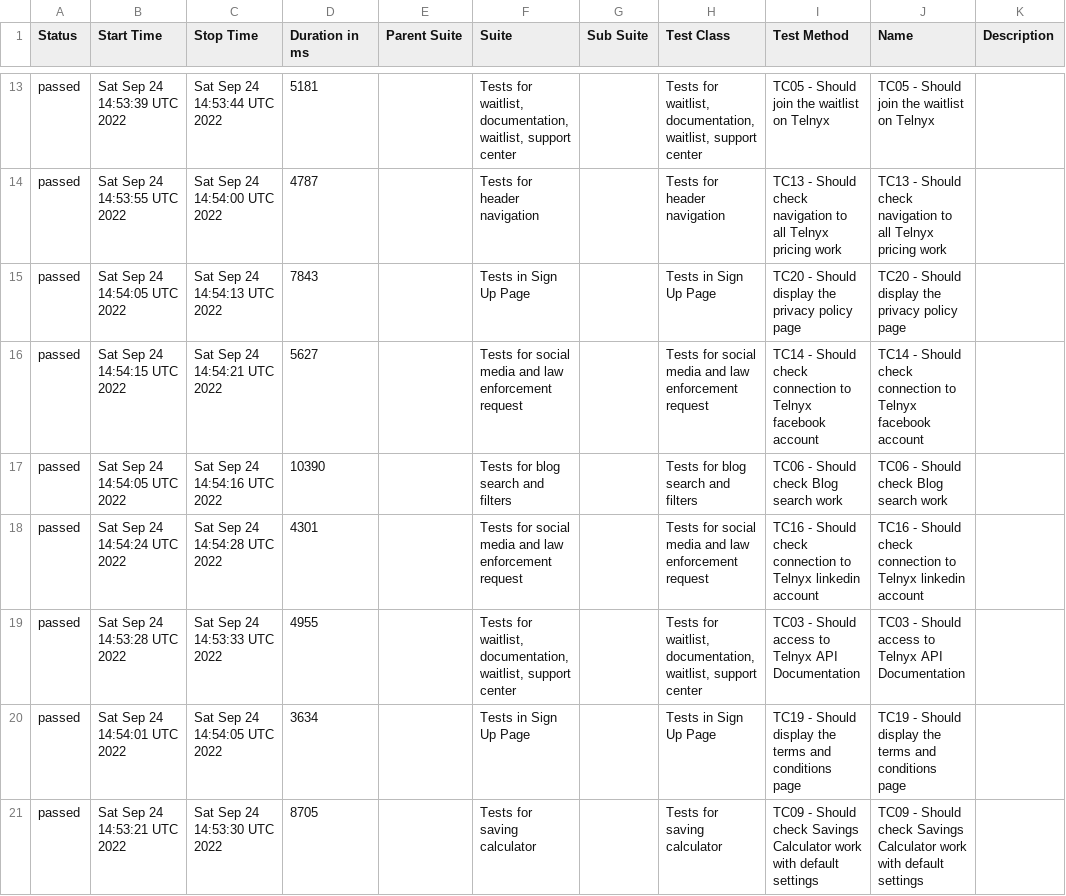
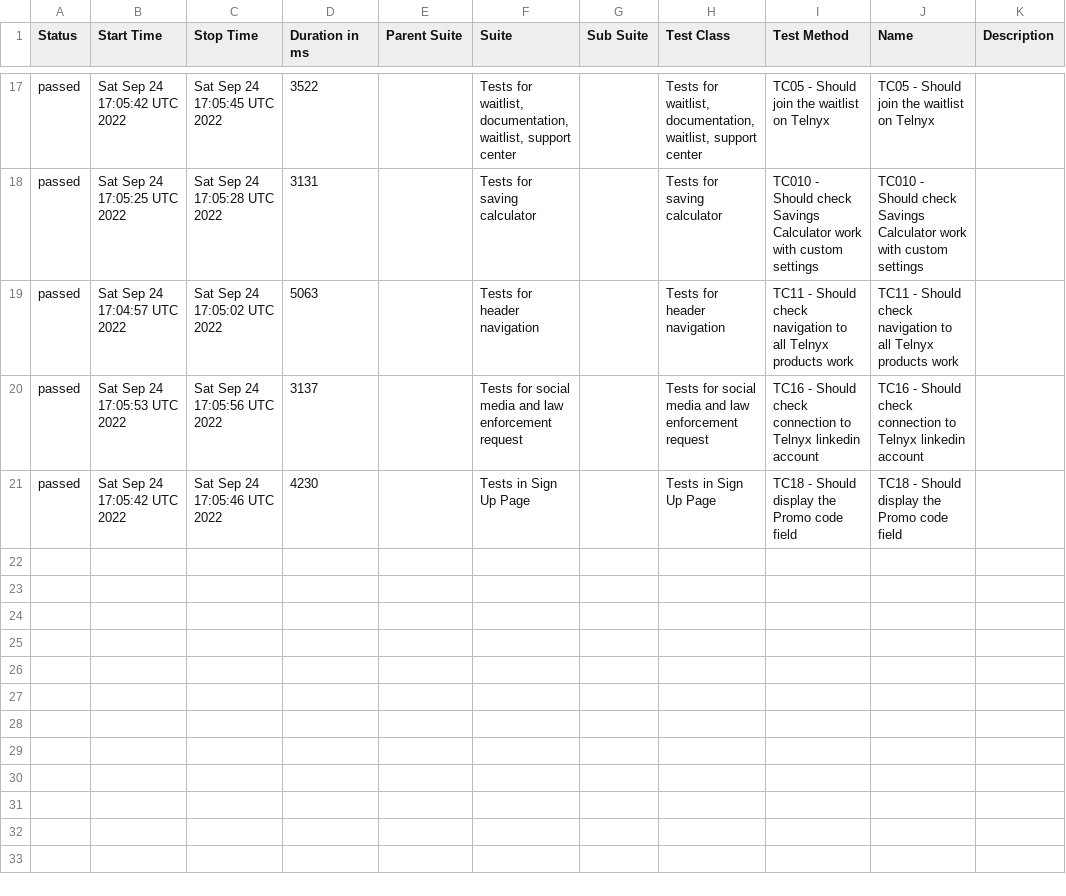
Before and after one commit to txt2021/WebdriverIO_Telnyx, a CSV file: data/suites.csv, drawn as a sheet; only a part is shown, gaps mark what is left out; the diff covers the shown part only.

Commit message:
Update from https://github.com/txt2021/WebdriverIO_Telnyx/commit/85322dcd7701901ddf15120d3b9f585f77e039f7

```diff
--- a/data/suites.csv
+++ b/data/suites.csv
@@ -13,9 +17,5 @@
-"passed","Sat Sep 24 14:53:39 UTC 2022","Sat Sep 24 14:53:44 UTC 2022","5181","","Tests for waitlist, documentation, waitlist, support center","","Tests for waitlist, documentation, waitlist, support center","TC05 - Should join the waitlist on Telnyx","TC05 - Should join the waitlist on Telnyx",""
-"passed","Sat Sep 24 14:53:55 UTC 2022","Sat Sep 24 14:54:00 UTC 2022","4787","","Tests for header navigation","","Tests for header navigation","TC13 - Should check navigation to all Telnyx pricing work","TC13 - Should check navigation to all Telnyx pricing work",""
-"passed","Sat Sep 24 14:54:05 UTC 2022","Sat Sep 24 14:54:13 UTC 2022","7843","","Tests in Sign Up Page","","Tests in Sign Up Page","TC20 - Should display the privacy policy page","TC20 - Should display the privacy policy page",""
-"passed","Sat Sep 24 14:54:15 UTC 2022","Sat Sep 24 14:54:21 UTC 2022","5627","","Tests for social media and law enforcement request","","Tests for social media and law enforcement request","TC14 - Should check connection to Telnyx facebook account","TC14 - Should check connection to Telnyx facebook account",""
-"passed","Sat Sep 24 14:54:05 UTC 2022","Sat Sep 24 14:54:16 UTC 2022","10390","","Tests for blog search and filters","","Tests for blog search and filters","TC06 - Should check Blog search work","TC06 - Should check Blog search work",""
-"passed","Sat Sep 24 14:54:24 UTC 2022","Sat Sep 24 14:54:28 UTC 2022","4301","","Tests for social media and law enforcement request","","Tests for social media and law enforcement request","TC16 - Should check connection to Telnyx linkedin account","TC16 - Should check connection to Telnyx linkedin account",""
-"passed","Sat Sep 24 14:53:28 UTC 2022","Sat Sep 24 14:53:33 UTC 2022","4955","","Tests for waitlist, documentation, waitlist, support center","","Tests for waitlist, documentation, waitlist, support center","TC03 - Should access to Telnyx API Documentation","TC03 - Should access to Telnyx API Documentation",""
-"passed","Sat Sep 24 14:54:01 UTC 2022","Sat Sep 24 14:54:05 UTC 2022","3634","","Tests in Sign Up Page","","Tests in Sign Up Page","TC19 - Should display the terms and conditions page","TC19 - Should display the terms and conditions page",""
-"passed","Sat Sep 24 14:53:21 UTC 2022","Sat Sep 24 14:53:30 UTC 2022","8705","","Tests for saving calculator","","Tests for saving calculator","TC09 - Should check Savings Calculator work with default settings","TC09 - Should check Savings Calculator work with default settings",""
+"passed","Sat Sep 24 17:05:42 UTC 2022","Sat Sep 24 17:05:45 UTC 2022","3522","","Tests for waitlist, documentation, waitlist, support center","","Tests for waitlist, documentation, waitlist, support center","TC05 - Should join the waitlist on Telnyx","TC05 - Should join the waitlist on Telnyx",""
+"passed","Sat Sep 24 17:05:25 UTC 2022","Sat Sep 24 17:05:28 UTC 2022","3131","","Tests for saving calculator","","Tests for saving calculator","TC010 - Should check Savings Calculator work with custom settings","TC010 - Should check Savings Calculator work with custom settings",""
+"passed","Sat Sep 24 17:04:57 UTC 2022","Sat Sep 24 17:05:02 UTC 2022","5063","","Tests for header navigation","","Tests for header navigation","TC11 - Should check navigation to all Telnyx products work","TC11 - Should check navigation to all Telnyx products work",""
+"passed","Sat Sep 24 17:05:53 UTC 2022","Sat Sep 24 17:05:56 UTC 2022","3137","","Tests for social media and law enforcement request","","Tests for social media and law enforcement request","TC16 - Should check connection to Telnyx linkedin account","TC16 - Should check connection to Telnyx linkedin account",""
+"passed","Sat Sep 24 17:05:42 UTC 2022","Sat Sep 24 17:05:46 UTC 2022","4230","","Tests in Sign Up Page","","Tests in Sign Up Page","TC18 - Should display the Promo code field","TC18 - Should display the Promo code field",""
```
Also changed, not shown: 5 added rows, 1 removed row and 52 edited cells elsewhere in this file, 54 other files.
